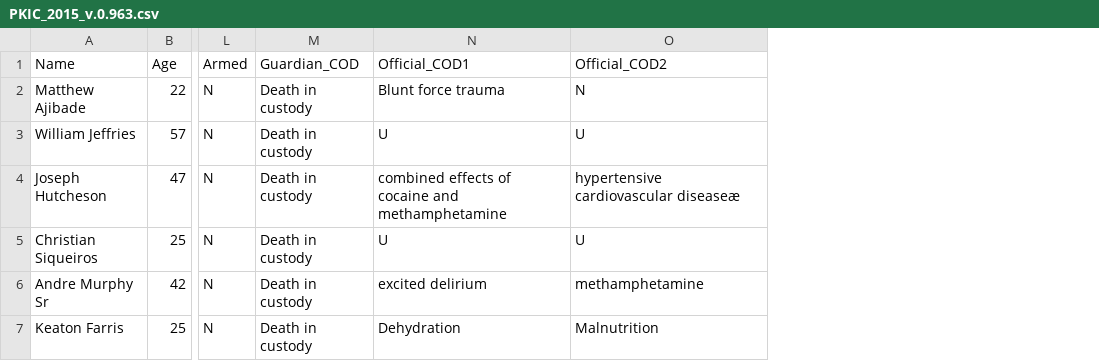
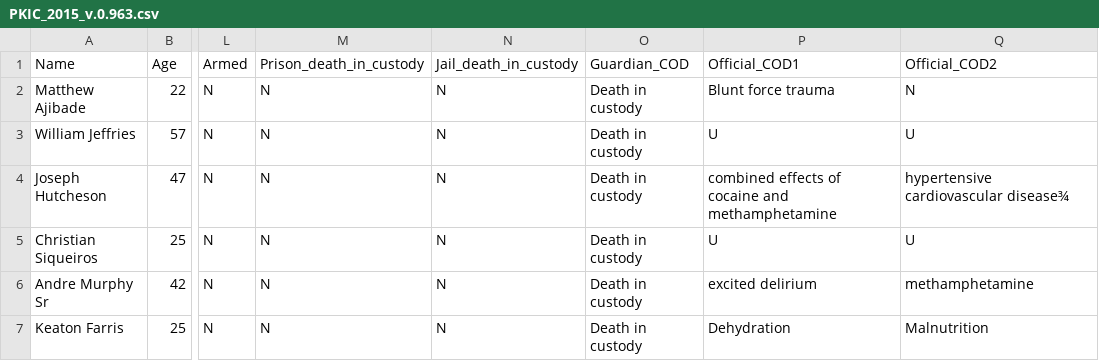
Before and after one commit to StreetCredSoftware/PKIC, a CSV file: DBs/PKIC_2015_v.0.963.csv, drawn as a sheet; only a part is shown, gaps mark what is left out; addresses are those after the commit; the diff covers the shown part only; the diff names each change by its address in the sheet, - before the commit and + after, or states it on an @@ line.

Commit message:
Re-inject prison/jail death

```diff
--- a/DBs/PKIC_2015_v.0.963.csv
+++ b/DBs/PKIC_2015_v.0.963.csv
+column M, rows 1-7: Prison_death_in_custody | N | N | N | N | N | N
+column N, rows 1-7: Jail_death_in_custody | N | N | N | N | N | N
-Q4: hypertensive cardiovascular diseaseæ
+Q4: hypertensive cardiovascular disease¾
```
Also changed, not shown: 9 edited cells elsewhere in this file.
